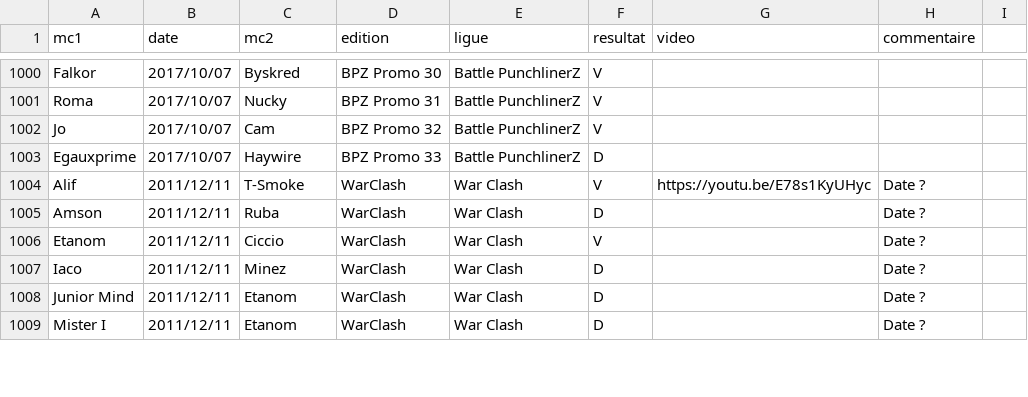
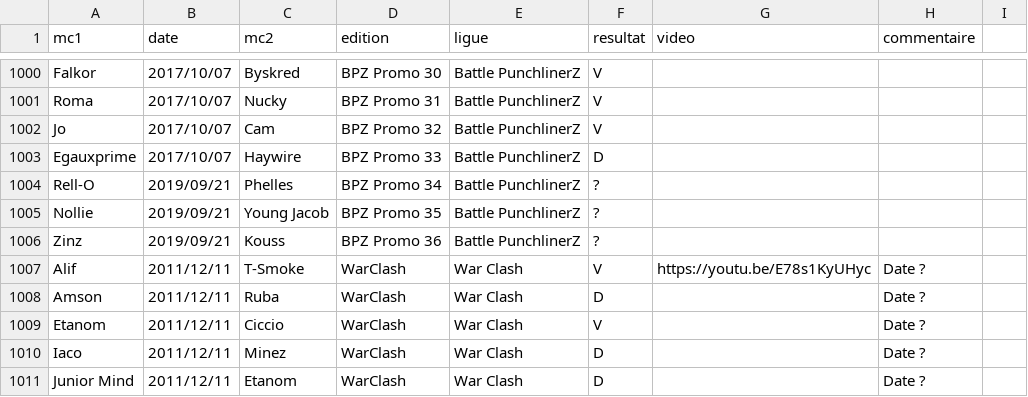
Before and after one commit to thibaultduponchelle/battlerec, a CSV file: data.csv, drawn as a sheet; only a part is shown, gaps mark what is left out; the shorter side is filled out with more unchanged rows.

Commit message:
BPZ Promo 34 35 36

```diff
--- a/data.csv
+++ b/data.csv
@@ -1003,2 +1003,5 @@ Jo,2017/10/07,Cam,BPZ Promo 32,Battle PunchlinerZ,V,,,
 Egauxprime,2017/10/07,Haywire,BPZ Promo 33,Battle PunchlinerZ,D,,,
+Rell-O,2019/09/21,Phelles,BPZ Promo 34,Battle PunchlinerZ,?,,,
+Nollie,2019/09/21,Young Jacob,BPZ Promo 35,Battle PunchlinerZ,?,,,
+Zinz,2019/09/21,Kouss,BPZ Promo 36,Battle PunchlinerZ,?,,,
 Alif,2011/12/11,T-Smoke,WarClash,War Clash,V,https://youtu.be/E78s1KyUHyc,Date ?,
```
